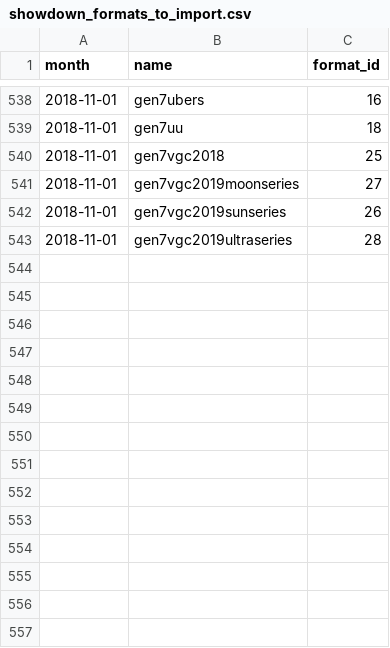
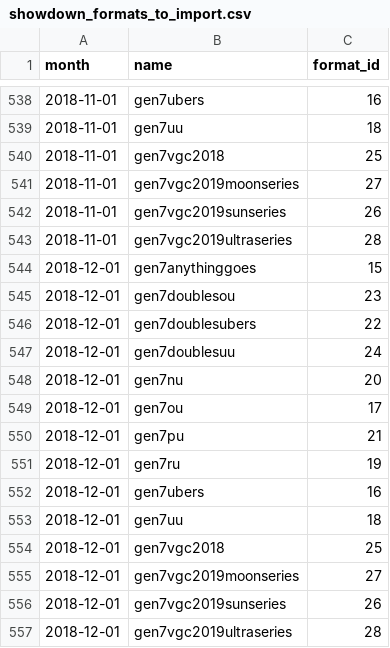
Before and after one commit to jpirnat/dex, a CSV file: data/showdown_formats_to_import.csv, drawn as a sheet; only a part is shown, gaps mark what is left out; the diff names each change by its address in the sheet, - before the commit and + after, or states it on an @@ line.

```diff
--- a/data/showdown_formats_to_import.csv
+++ b/data/showdown_formats_to_import.csv
+row 544: 2018-12-01 | gen7anythinggoes | 15
+row 545: 2018-12-01 | gen7doublesou | 23
+row 546: 2018-12-01 | gen7doublesubers | 22
+row 547: 2018-12-01 | gen7doublesuu | 24
+row 548: 2018-12-01 | gen7nu | 20
+row 549: 2018-12-01 | gen7ou | 17
+row 550: 2018-12-01 | gen7pu | 21
+row 551: 2018-12-01 | gen7ru | 19
+row 552: 2018-12-01 | gen7ubers | 16
+row 553: 2018-12-01 | gen7uu | 18
+row 554: 2018-12-01 | gen7vgc2018 | 25
+row 555: 2018-12-01 | gen7vgc2019moonseries | 27
+row 556: 2018-12-01 | gen7vgc2019sunseries | 26
+row 557: 2018-12-01 | gen7vgc2019ultraseries | 28
```
Also changed, not shown: data/showdown_formats_to_ignore.csv, data/showdown_items_to_ignore.csv.
